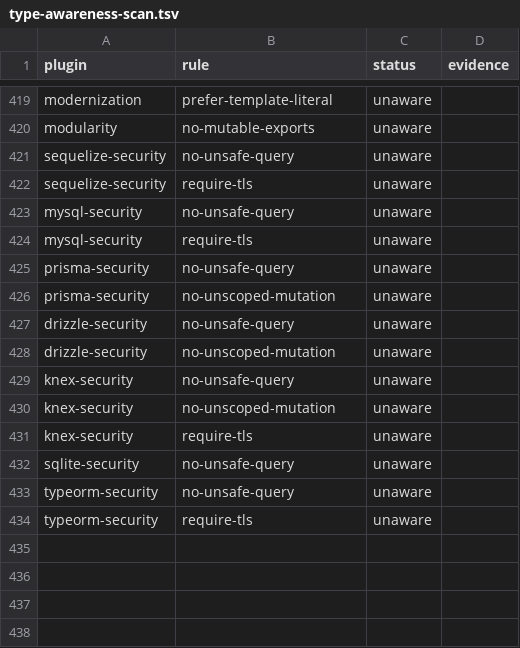
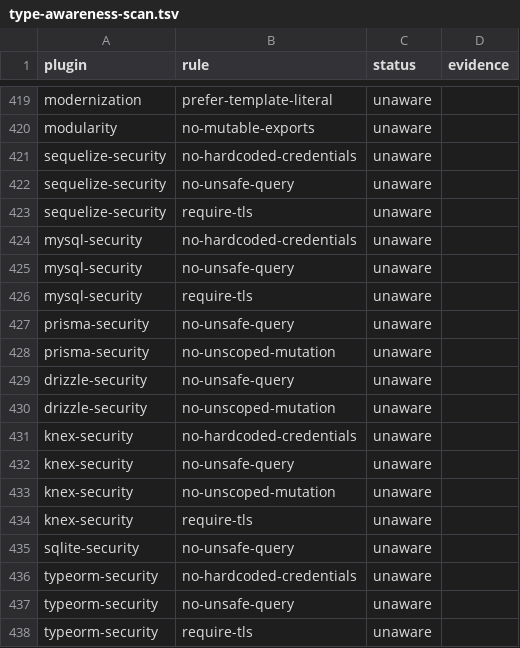
Before and after one commit to ofri-peretz/eslint, a TSV file: .agent/type-awareness-scan.tsv, drawn as a sheet; only a part is shown, gaps mark what is left out.

```diff
--- a/.agent/type-awareness-scan.tsv
+++ b/.agent/type-awareness-scan.tsv
@@ -420,4 +420,6 @@ modernization	prefer-template-literal	unaware
 modularity	no-mutable-exports	unaware	
+sequelize-security	no-hardcoded-credentials	unaware	
 sequelize-security	no-unsafe-query	unaware	
 sequelize-security	require-tls	unaware	
+mysql-security	no-hardcoded-credentials	unaware	
 mysql-security	no-unsafe-query	unaware	
@@ -428,2 +430,3 @@ drizzle-security	no-unsafe-query	unaware
 drizzle-security	no-unscoped-mutation	unaware	
+knex-security	no-hardcoded-credentials	unaware	
 knex-security	no-unsafe-query	unaware	
@@ -432,2 +435,3 @@ knex-security	require-tls	unaware
 sqlite-security	no-unsafe-query	unaware	
+typeorm-security	no-hardcoded-credentials	unaware	
 typeorm-security	no-unsafe-query	unaware	
```
Also changed, not shown: 40 other files.
